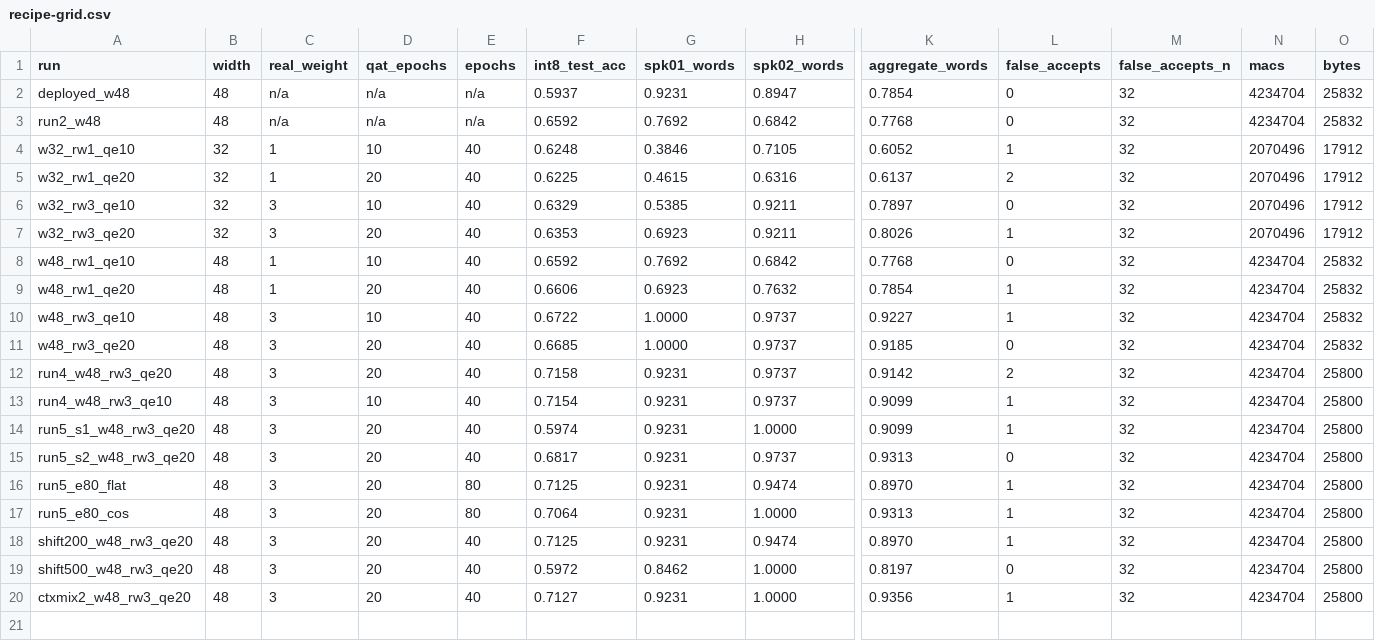
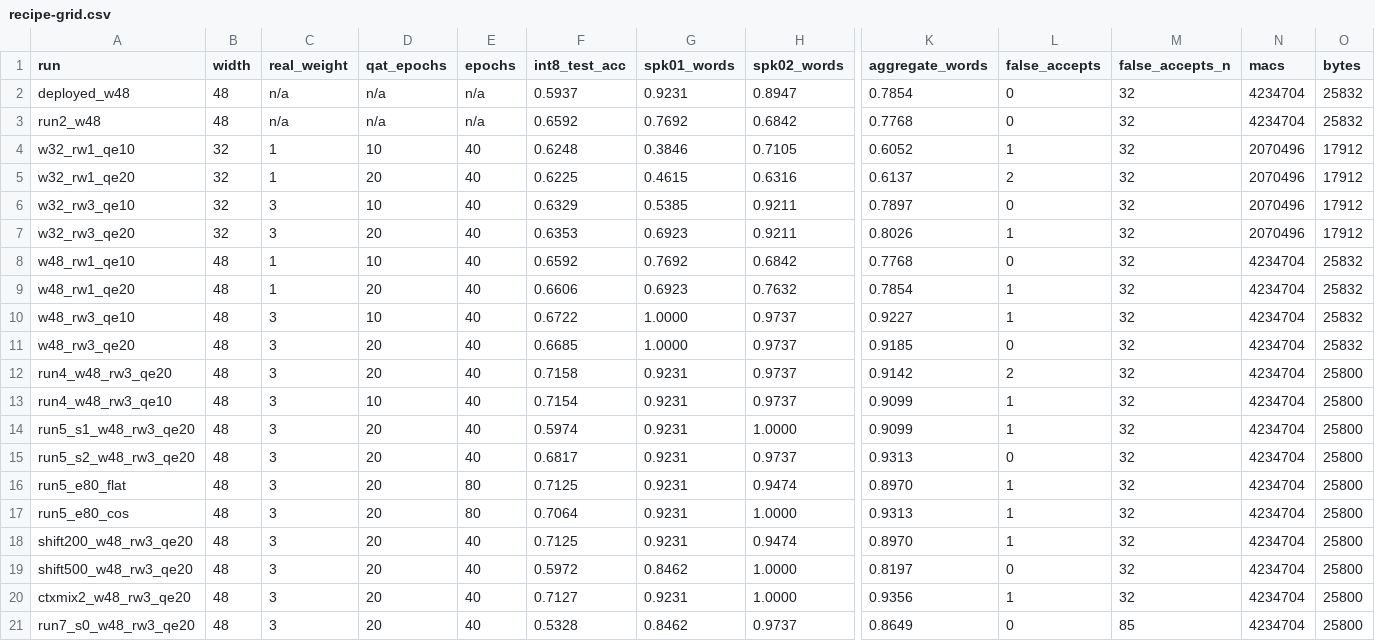
Before and after one commit to ckeller42/kws-de, a CSV file: scripts/recipe-grid.csv, drawn as a sheet; only a part is shown, gaps mark what is left out; rows hold the shown columns only; the diff names each change by its address in the sheet, - before the commit and + after, or states it on an @@ line.

```diff
--- a/scripts/recipe-grid.csv
+++ b/scripts/recipe-grid.csv
+row 21: run7_s0_w48_rw3_qe20 | 48 | 3 | 20 | 40 | 0.5328 | 0.8462 | 0.9737 | 0.8649 | 0 | 85 | 4234704 | 25800
```
Also changed, not shown: 4 other files.
